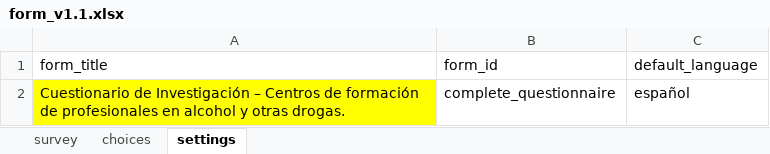
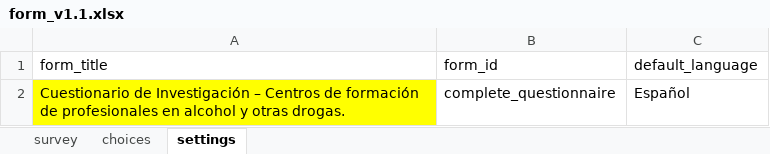
Before and after one commit to henriquepgomide/cicad, an Excel workbook: form/XLSConverter/form_v1.1.xlsx, sheet settings, drawn as a sheet; values as stored, in another font and other column widths than the file's, no borders; charts and pictures not drawn; the diff names each change by its address in the sheet, - before the commit and + after, or states it on an @@ line.

```diff
--- a/form/XLSConverter/form_v1.1.xlsx (sheet settings)
+++ b/form/XLSConverter/form_v1.1.xlsx (sheet settings)
-C2 (default_language): español
+C2 (default_language): Español
```
Also changed, not shown: sheet survey, sheet choices, charts or pictures.
